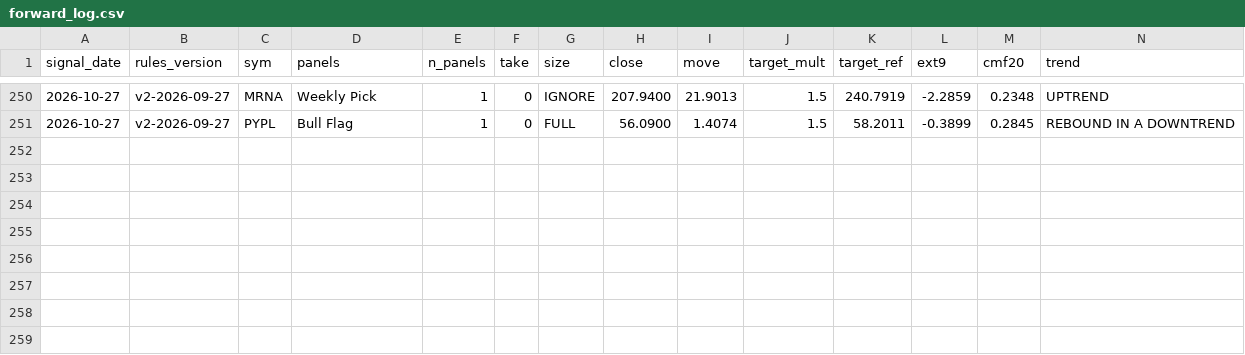
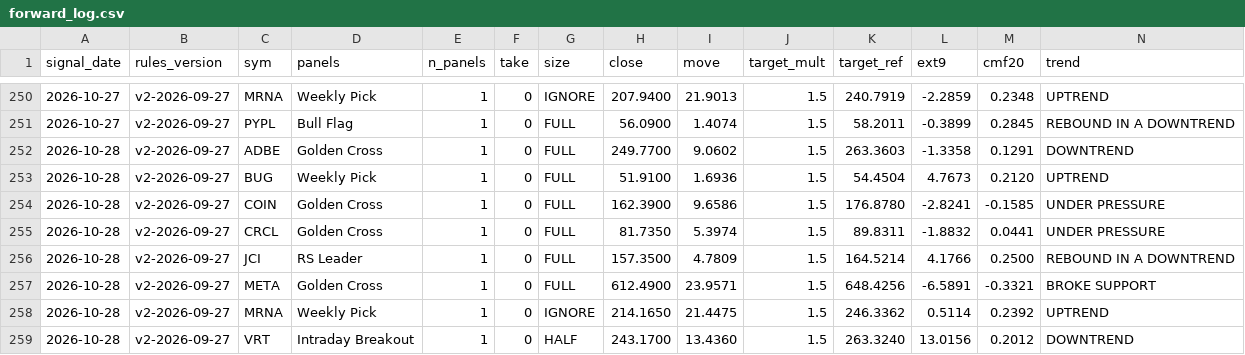
Before and after one commit to Moopheus1/Basket-Command-Centre-3, a CSV file: docs/forward_log.csv, drawn as a sheet; only a part is shown, gaps mark what is left out; rows hold the shown columns only; the diff names each change by its address in the sheet, - before the commit and + after, or states it on an @@ line.

```diff
--- a/docs/forward_log.csv
+++ b/docs/forward_log.csv
+row 252: 2026-10-28 | v2-2026-09-27 | ADBE | Golden Cross | 1 | 0 | FULL | 249.7700 | 9.0602 | 1.5 | 263.3603 | -1.3358 | 0.1291 | DOWNTREND
+row 253: 2026-10-28 | v2-2026-09-27 | BUG | Weekly Pick | 1 | 0 | FULL | 51.9100 | 1.6936 | 1.5 | 54.4504 | 4.7673 | 0.2120 | UPTREND
+row 254: 2026-10-28 | v2-2026-09-27 | COIN | Golden Cross | 1 | 0 | FULL | 162.3900 | 9.6586 | 1.5 | 176.8780 | -2.8241 | -0.1585 | UNDER PRESSURE
+row 255: 2026-10-28 | v2-2026-09-27 | CRCL | Golden Cross | 1 | 0 | FULL | 81.7350 | 5.3974 | 1.5 | 89.8311 | -1.8832 | 0.0441 | UNDER PRESSURE
+row 256: 2026-10-28 | v2-2026-09-27 | JCI | RS Leader | 1 | 0 | FULL | 157.3500 | 4.7809 | 1.5 | 164.5214 | 4.1766 | 0.2500 | REBOUND IN A DOWNTREND
+row 257: 2026-10-28 | v2-2026-09-27 | META | Golden Cross | 1 | 0 | FULL | 612.4900 | 23.9571 | 1.5 | 648.4256 | -6.5891 | -0.3321 | BROKE SUPPORT
+row 258: 2026-10-28 | v2-2026-09-27 | MRNA | Weekly Pick | 1 | 0 | IGNORE | 214.1650 | 21.4475 | 1.5 | 246.3362 | 0.5114 | 0.2392 | UPTREND
+row 259: 2026-10-28 | v2-2026-09-27 | VRT | Intraday Breakout | 1 | 0 | HALF | 243.1700 | 13.4360 | 1.5 | 263.3240 | 13.0156 | 0.2012 | DOWNTREND
```
Also changed, not shown: 1 other file.
